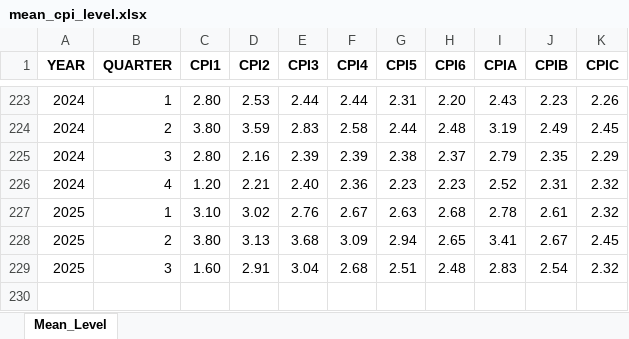
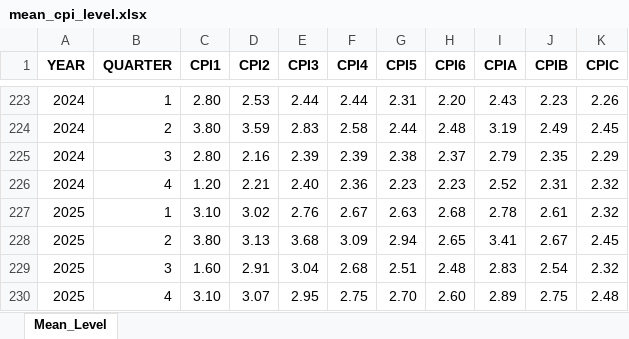
Before and after one commit to jrenne/DTAM, an Excel workbook: data-raw/mean_cpi_level.xlsx, sheet Mean_Level, drawn as a sheet; only a part is shown, gaps mark what is left out; values as stored, in another font and other column widths than the file's, no borders; the diff names each change by its address in the sheet, - before the commit and + after, or states it on an @@ line.

```diff
--- a/data-raw/mean_cpi_level.xlsx (sheet Mean_Level)
+++ b/data-raw/mean_cpi_level.xlsx (sheet Mean_Level)
+row 230: 2025 | 4 | 3.10 | 3.07 | 2.95 | 2.75 | 2.70 | 2.60 | 2.89 | 2.75 | 2.48
```
Also changed, not shown: data-raw/mean_bill10_level.xlsx, data-raw/mean_cpi10_level.xlsx, 19 other files.
